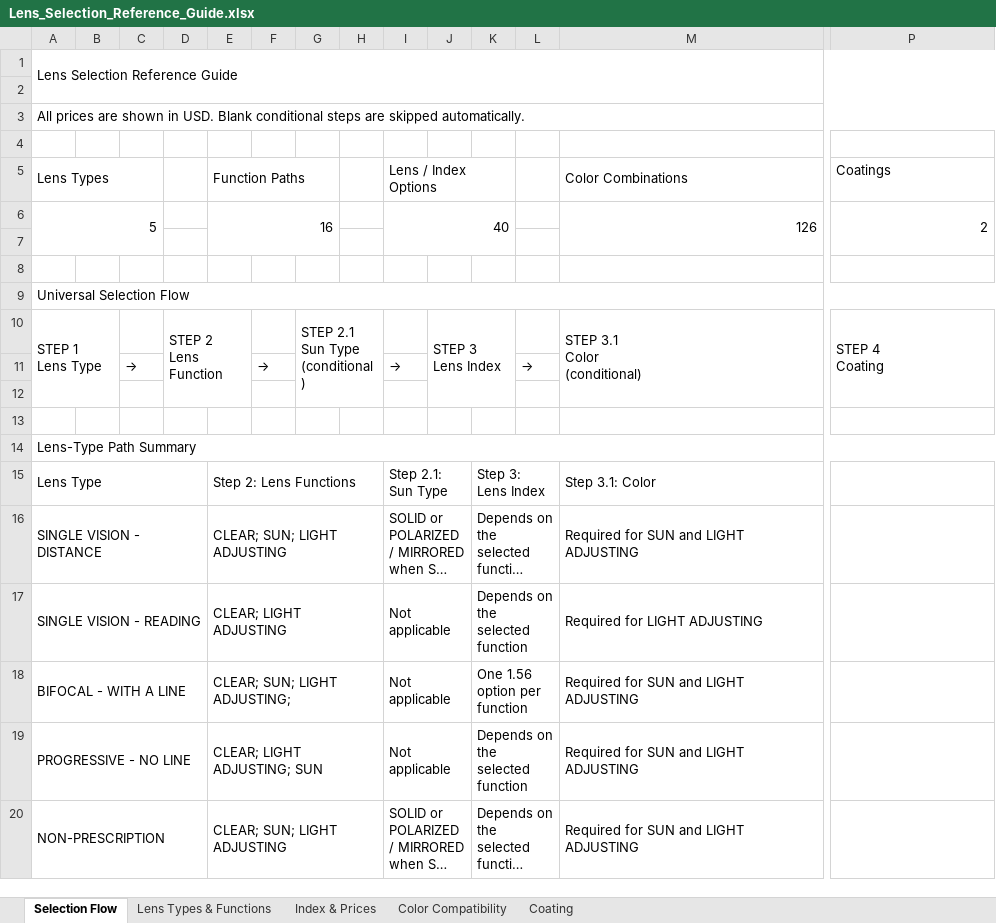
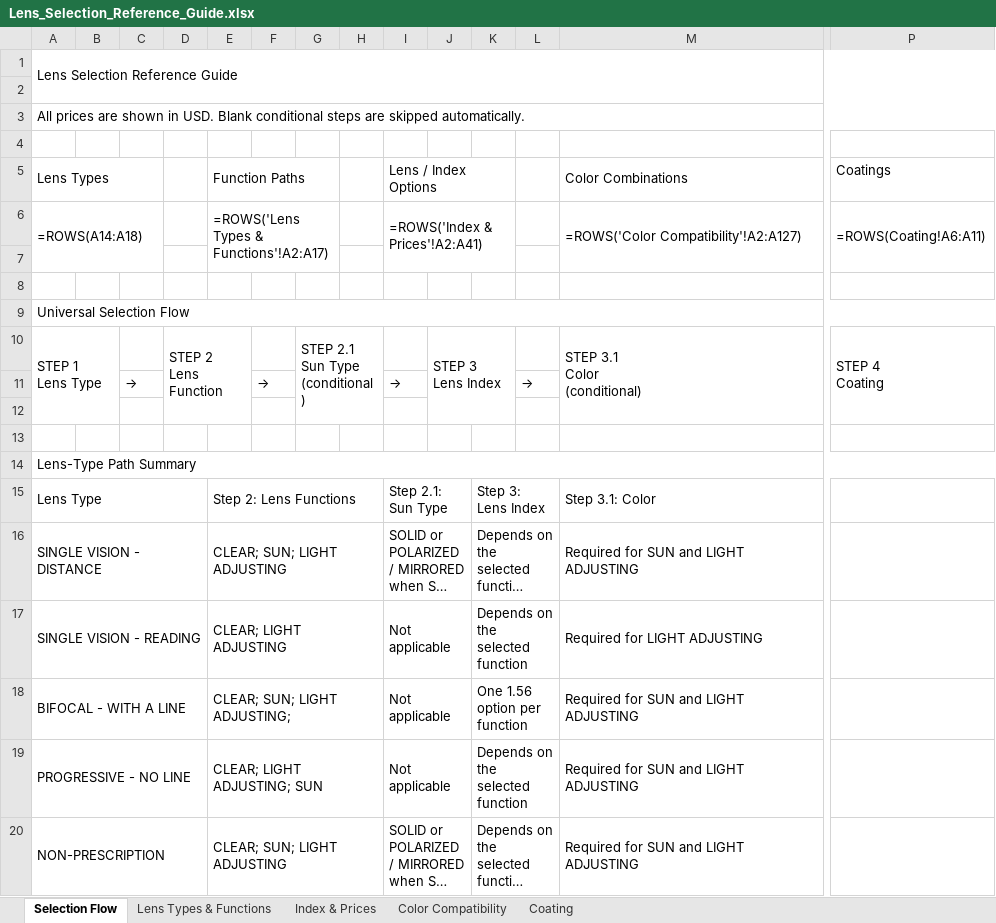
Before and after one commit to EvanLZQ/NewLeo, an Excel workbook: lens_workflow/data/Lens_Selection_Reference_Guide.xlsx, sheet Selection Flow, drawn as a sheet; only a part is shown, gaps mark what is left out; long unchanged cells end in …; values as stored, in another font and other column widths than the file's, no cell formats; formulas without a stored value are shown as written; removed rows and columns are numbered as before the commit, all else as after; rows hold the shown columns only; the diff names each change by its address in the sheet, - before the commit and + after, or states it on an @@ line.

```diff
--- a/lens_workflow/data/Lens_Selection_Reference_Guide.xlsx (sheet Selection Flow)
+++ b/lens_workflow/data/Lens_Selection_Reference_Guide.xlsx (sheet Selection Flow)
-row 6: 5 |  |  |  | 16 |  |  |  | 40 |  |  |  | 126 | 2
+row 6: =ROWS(A14:A18) |  |  |  | =ROWS('Lens Types & Functions'!A2:A17) |  |  |  | =ROWS('Index & Prices'!A2:A41) |  |  |  | =ROWS('Color Compatibility'!A2:A127) | =ROWS(Coating!A6:A11)
```
Also changed, not shown: sheet Coating, sheet Lens Types & Functions, sheet Index & Prices, sheet Color Compatibility, cell formats, 1 other file.
